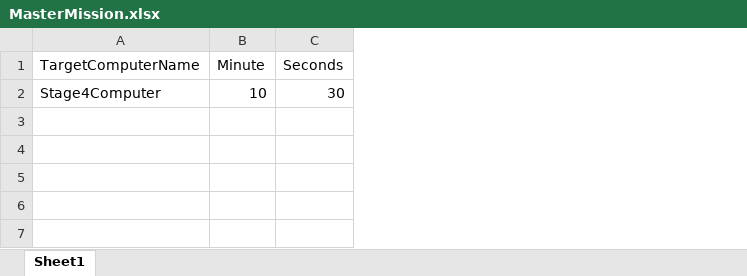
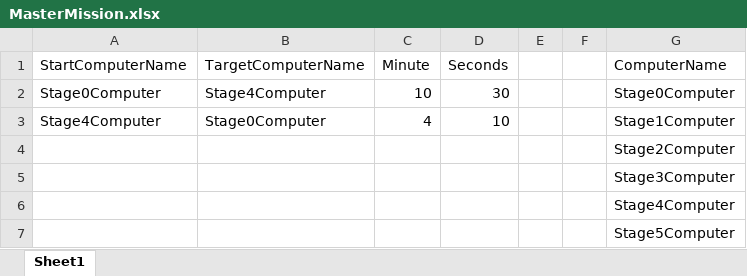
Before and after one commit to atenai/ReSurvivor2, an Excel workbook: Assets/ReSurvivor2/MasterDataExcels/MasterMission.xlsx, sheet Sheet1, drawn as a sheet; values as stored, in another font and other column widths than the file's, no borders; the diff names each change by its address in the sheet, - before the commit and + after, or states it on an @@ line.

```diff
--- a/Assets/ReSurvivor2/MasterDataExcels/MasterMission.xlsx (sheet Sheet1)
+++ b/Assets/ReSurvivor2/MasterDataExcels/MasterMission.xlsx (sheet Sheet1)
+column A (StartComputerName), row 2: Stage0Computer
+column E, empty
+column F, empty
+column G (ComputerName), row 2: Stage0Computer
+row 3: Stage4Computer | Stage0Computer | 4 | 10 |  |  | Stage1Computer
+row 4:  |  |  |  |  |  | Stage2Computer
+row 5:  |  |  |  |  |  | Stage3Computer
+row 6:  |  |  |  |  |  | Stage4Computer
+row 7:  |  |  |  |  |  | Stage5Computer
```
Also changed, not shown: 4 other files.
